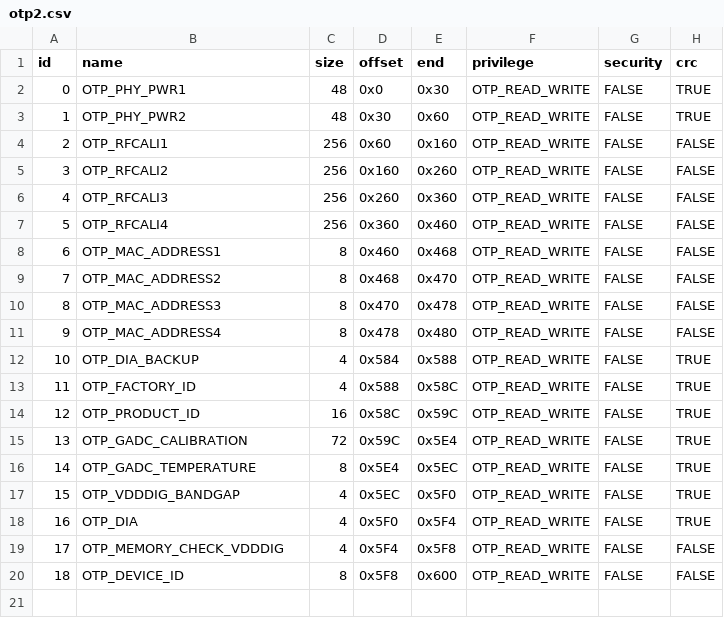
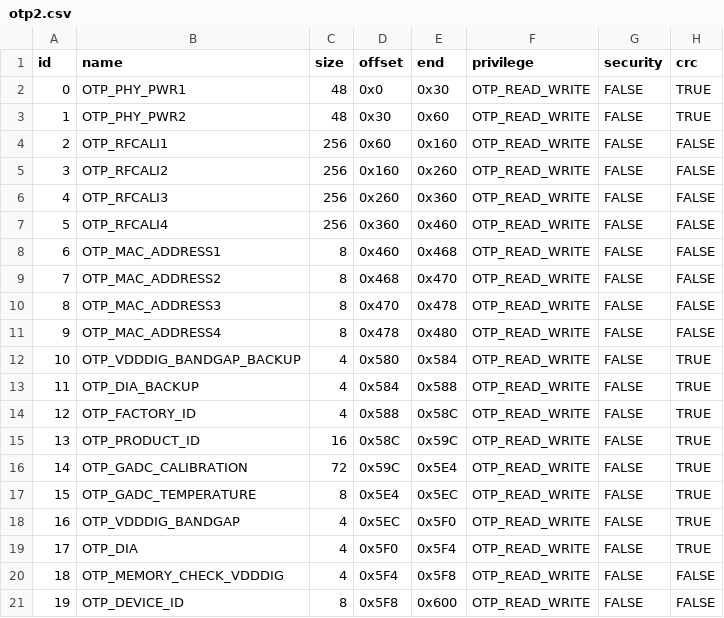
Before and after one commit to bekencorp/bk_idk, a CSV file: middleware/boards/bk7239n/csv/otp2.csv, drawn as a sheet; addresses are those after the commit; the diff names each change by its address in the sheet, - before the commit and + after, or states it on an @@ line.

Commit message:
[CI] [85387]  <platform> <fix> [CP/FT] update otp_backup plan for BANDGAP

```diff
--- a/middleware/boards/bk7239n/csv/otp2.csv
+++ b/middleware/boards/bk7239n/csv/otp2.csv
+row 12: 10 | OTP_VDDDIG_BANDGAP_BACKUP | 4 | 0x580 | 0x584 | OTP_READ_WRITE | FALSE | TRUE
@@ column A (id) renumbered from row 13 down @@
```
Also changed, not shown: 1 other file.
